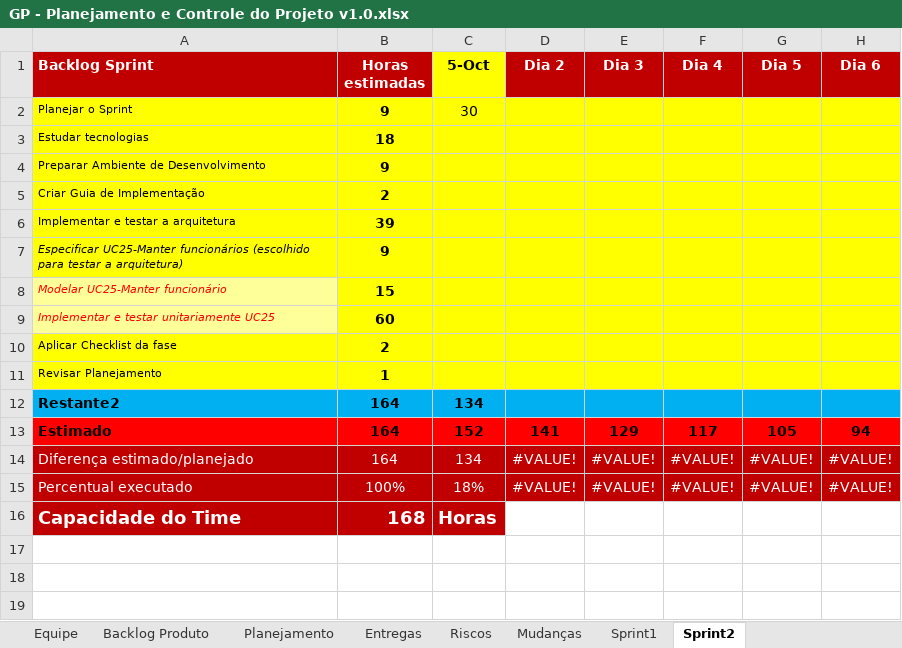
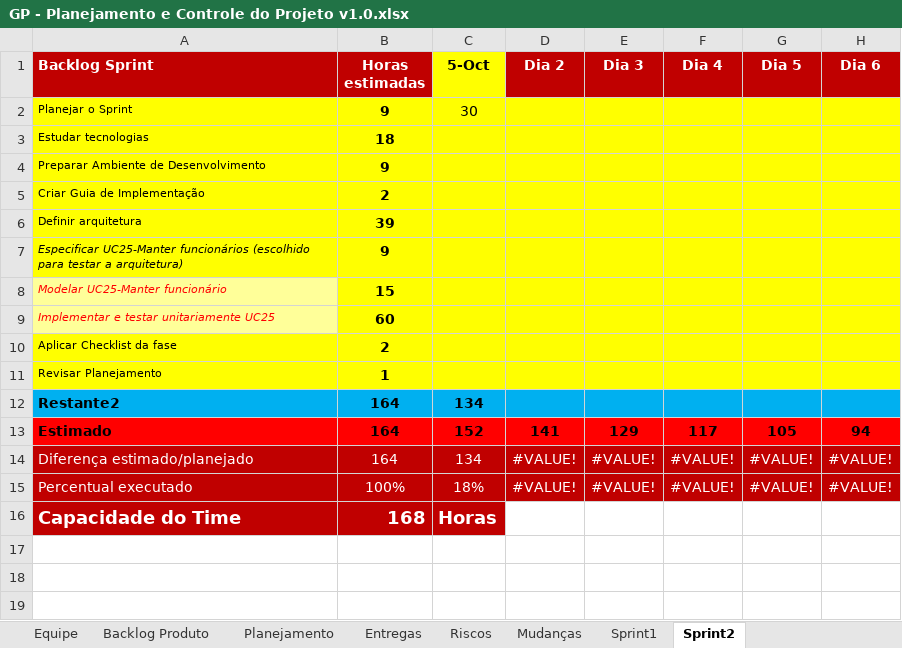
Before and after one commit to DLL-S/comcer-projeto, an Excel workbook: 1. Gerenciamento de Projeto/GP - Planejamento e Controle do Projeto v1.0.xlsx, sheet Sprint2, drawn as a sheet; only a part is shown; values as stored, in another font and other column widths than the file's, no borders; charts and pictures not drawn; the diff names each change by its address in the sheet, - before the commit and + after, or states it on an @@ line.

Commit message:
Adiciona checklist de controle de processo da sprint1

```diff
--- a/1. Gerenciamento de Projeto/GP - Planejamento e Controle do Projeto v1.0.xlsx (sheet Sprint2)
+++ b/1. Gerenciamento de Projeto/GP - Planejamento e Controle do Projeto v1.0.xlsx (sheet Sprint2)
-A6 (Backlog Sprint): Implementar e testar a arquitetura
+A6 (Backlog Sprint): Definir arquitetura
```
Also changed, not shown: sheet Backlog Produto, charts or pictures, 1. Gerenciamento de Projeto/GP - Checklist Verificacao de Projeto v1.0.xlsx.
